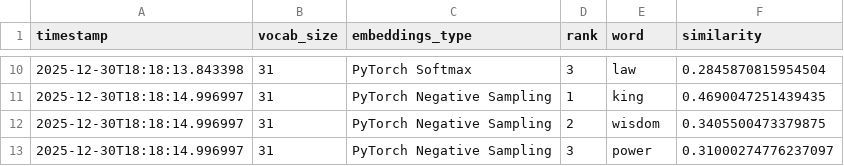
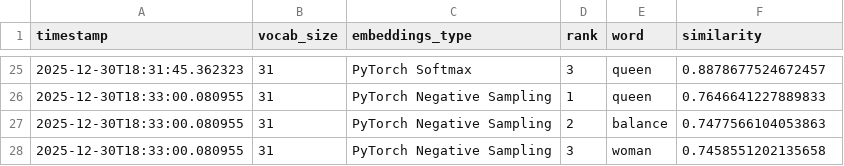
Before and after one commit to liloucolle/TIPE-IA, a CSV file: keywords_results.csv, drawn as a sheet; only a part is shown, gaps mark what is left out; the diff covers the shown part only.

```diff
--- a/keywords_results.csv
+++ b/keywords_results.csv
@@ -10,4 +25,4 @@ timestamp,vocab_size,embeddings_type,rank,word,similarity
-2025-12-30T18:18:13.843398,31,PyTorch Softmax,3,law,0.2845870815954504
-2025-12-30T18:18:14.996997,31,PyTorch Negative Sampling,1,king,0.4690047251439435
-2025-12-30T18:18:14.996997,31,PyTorch Negative Sampling,2,wisdom,0.3405500473379875
-2025-12-30T18:18:14.996997,31,PyTorch Negative Sampling,3,power,0.31000274776237097
+2025-12-30T18:31:45.362323,31,PyTorch Softmax,3,queen,0.8878677524672457
+2025-12-30T18:33:00.080955,31,PyTorch Negative Sampling,1,queen,0.7646641227889833
+2025-12-30T18:33:00.080955,31,PyTorch Negative Sampling,2,balance,0.7477566104053863
+2025-12-30T18:33:00.080955,31,PyTorch Negative Sampling,3,woman,0.7458551202135658
```
Also changed, not shown: 15 added rows and 20 edited cells elsewhere in this file, 2 other files.
